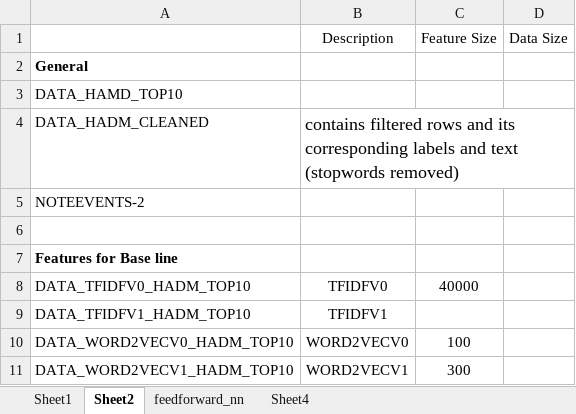
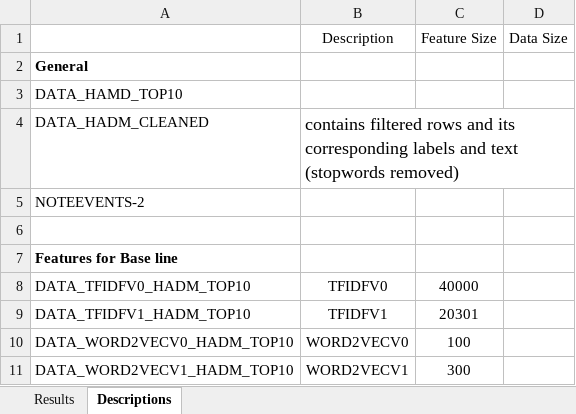
Before and after one commit to Cesaros/DeepLearning_ClinicalNotes, an Excel workbook: report/Experiments.xlsx, sheet Descriptions, drawn as a sheet; only a part is shown; values as stored, in another font and other column widths than the file's, no borders; charts and pictures not drawn; the diff names each change by its address in the sheet, - before the commit and + after, or states it on an @@ line.

```diff
--- a/report/Experiments.xlsx (sheet Descriptions)
+++ b/report/Experiments.xlsx (sheet Descriptions)
-sheet tab: Sheet1
+sheet tab: Results
-sheet tab: Sheet2
+sheet tab: Descriptions
-sheet tab: feedforward_nn
-sheet tab: Sheet4
-C9 (Feature Size): (empty)
+C9 (Feature Size): 20301
```
Also changed, not shown: sheet Results, charts or pictures, report/pics/graphs_top10.xlsx, report/pics/graphs_top50.xlsx, 1 other file.
